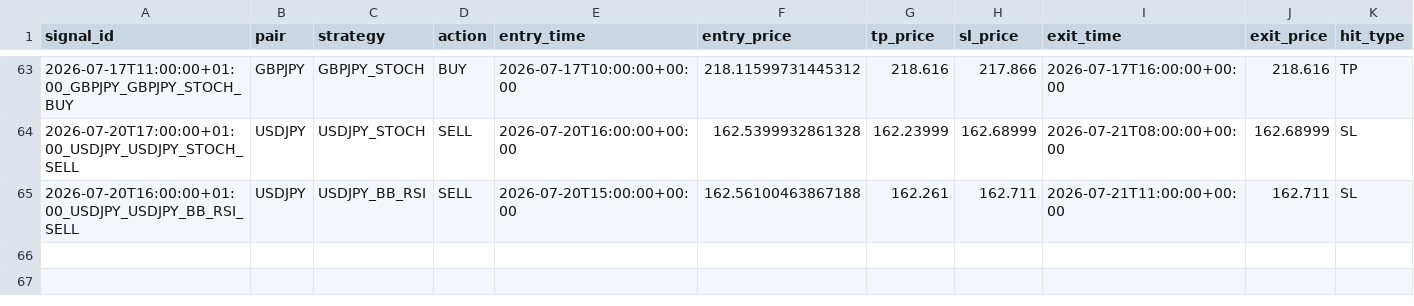
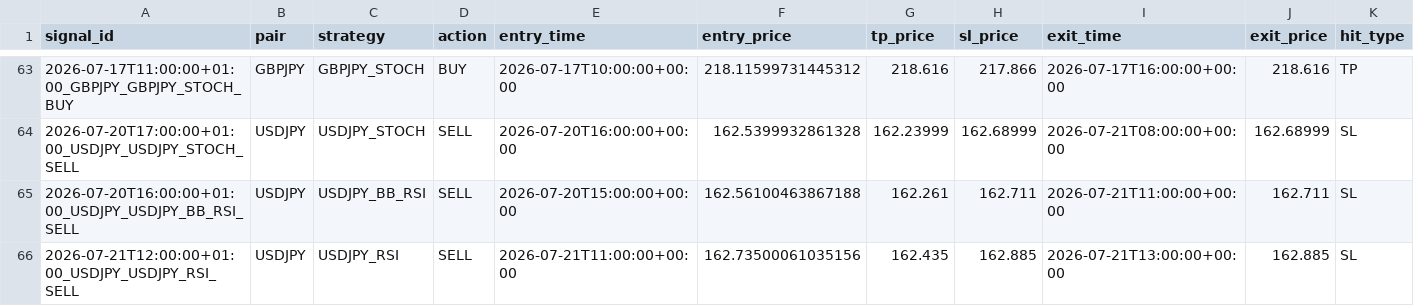
Before and after one commit to ichikawa27/fx-signals, a CSV file: logs/results_tpsl.csv, drawn as a sheet; only a part is shown, gaps mark what is left out; rows hold the shown columns only; the diff names each change by its address in the sheet, - before the commit and + after, or states it on an @@ line.

```diff
--- a/logs/results_tpsl.csv
+++ b/logs/results_tpsl.csv
+row 66: 2026-07-21T12:00:00+01:00_USDJPY_USDJPY_RSI_SELL | USDJPY | USDJPY_RSI | SELL | 2026-07-21T11:00:00+00:00 | 162.73500061035156 | 162.435 | 162.885 | 2026-07-21T13:00:00+00:00 | 162.885 | SL
```
